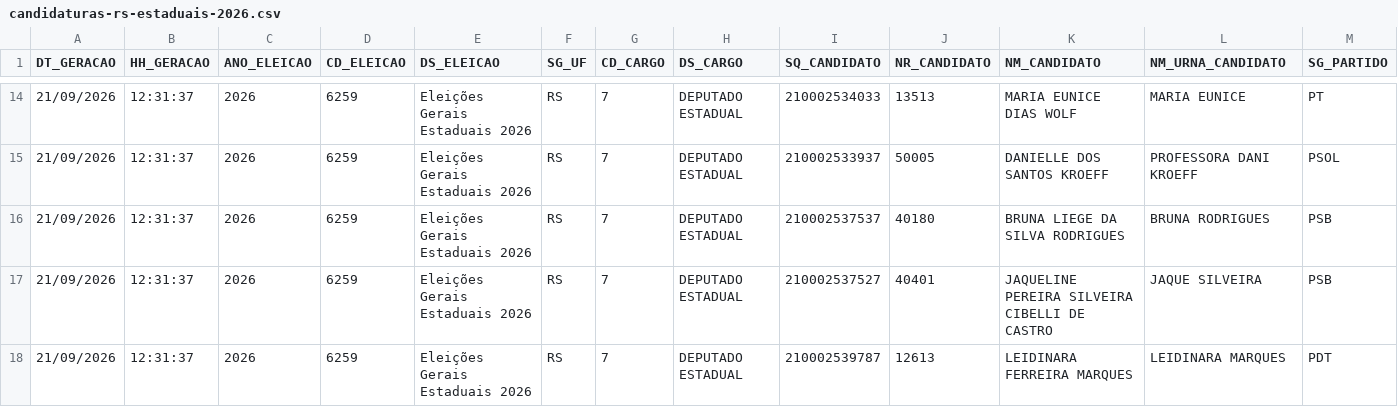
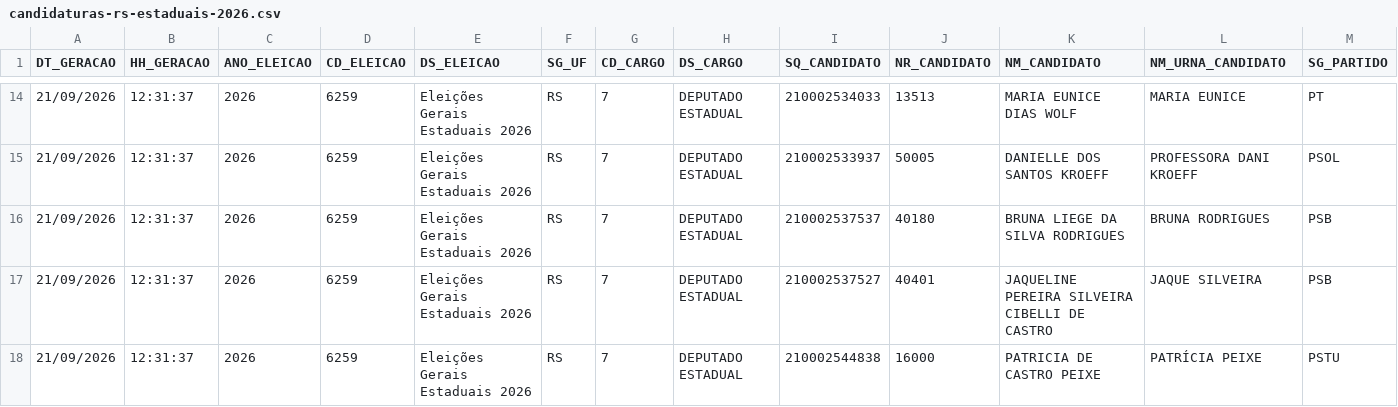
Before and after one commit to selvalabs/esquerda-em-foco, a CSV file: data/rs-estaduais/raw/candidaturas-rs-estaduais-2026.csv, drawn as a sheet; only a part is shown, gaps mark what is left out; the shorter side is filled out with more unchanged rows; rows hold the shown columns only; the diff covers the shown part only; the diff names each change by its address in the sheet, - before the commit and + after, or states it on an @@ line.

```diff
--- a/data/rs-estaduais/raw/candidaturas-rs-estaduais-2026.csv
+++ b/data/rs-estaduais/raw/candidaturas-rs-estaduais-2026.csv
+row 18: 21/09/2026 | 12:31:37 | 2026 | 6259 | Eleições Gerais Estaduais 2026 | RS | 7 | DEPUTADO ESTADUAL | 210002544838 | 16000 | PATRICIA DE CASTRO PEIXE | PATRÍCIA PEIXE | PSTU
```
Also changed, not shown: 3 added rows elsewhere in this file, data/rs-estaduais/raw/history-rs-estaduais-2026.csv, data/rs-estaduais/raw/social-rs-estaduais-2026.csv, 48 other files.
